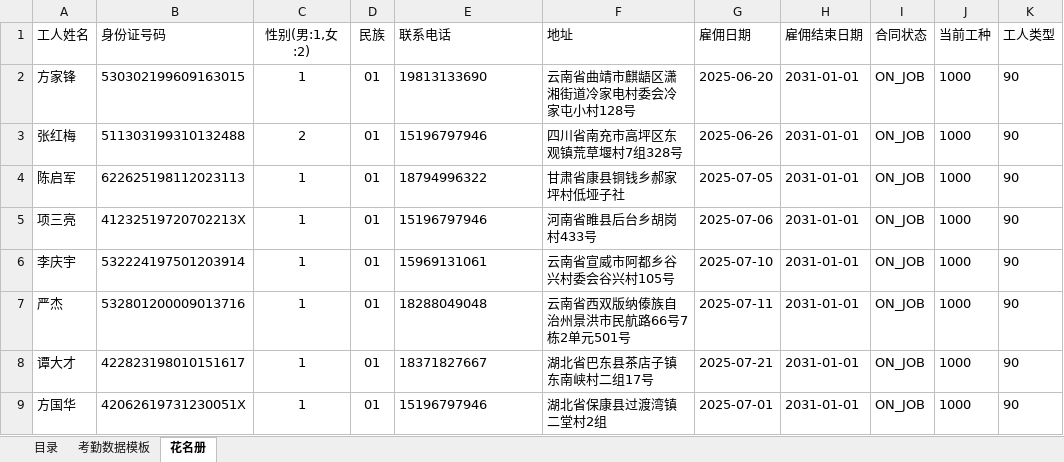
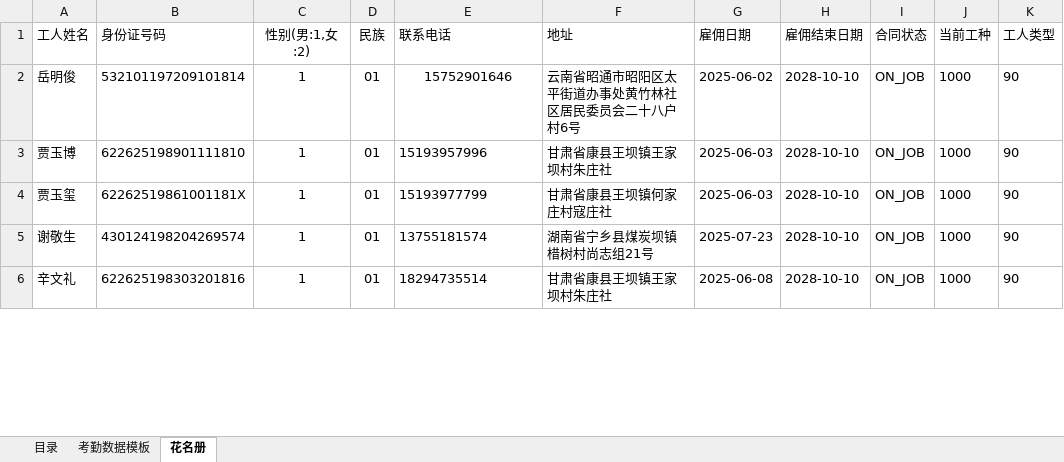
Before and after one commit to devilisdog/api-client, an Excel workbook: data/input.xlsx, sheet 花名册, drawn as a sheet; only a part is shown; values as stored, in another font and other column widths than the file's, no borders; removed rows and columns are numbered as before the commit, all else as after; the diff covers the shown part only; the diff names each change by its address in the sheet, - before the commit and + after, or states it on an @@ line.

```diff
--- a/data/input.xlsx (sheet 花名册)
+++ b/data/input.xlsx (sheet 花名册)
-A2 (工人姓名): 方家锋
+A2 (工人姓名): 岳明俊
-B2 (身份证号码): 530302199609163015
+B2 (身份证号码): 532101197209101814
-E2 (联系电话): 19813133690
+E2 (联系电话): 15752901646
-E2 alignment: left
+E2 alignment: center
-F2 (地址): 云南省曲靖市麒龉区潇湘街道冷家电村委会冷家屯小村128号
+F2 (地址): 云南省昭通市昭阳区太平街道办事处黄竹林社区居民委员会二十八户村6号
-G2 (雇佣日期): 2025-06-20
+G2 (雇佣日期): 2025-06-02
-H2 (雇佣结束日期): 2031-01-01
+H2 (雇佣结束日期): 2028-10-10
-row 3: 张红梅 | 511303199310132488 | 2 | 01 | 15196797946 | 四川省南充市高坪区东观镇荒草堰村7组328号 | 2025-06-26 | 2031-01-01 | ON_JOB | 1000 | 90
-A3 (工人姓名): 陈启军
+A3 (工人姓名): 贾玉博
-B3 (身份证号码): 622625198112023113
+B3 (身份证号码): 622625198901111810
-E3 (联系电话): 18794996322
+E3 (联系电话): 15193957996
-F3 (地址): 甘肃省康县铜钱乡郝家坪村低垭子社
+F3 (地址): 甘肃省康县王坝镇王家坝村朱庄社
-G3 (雇佣日期): 2025-07-05
+G3 (雇佣日期): 2025-06-03
-H3:H4 (雇佣结束日期): 2031-01-01
+H3:H4 (雇佣结束日期): 2028-10-10
-A4 (工人姓名): 项三亮
+A4 (工人姓名): 贾玉玺
-B4 (身份证号码): 41232519720702213X
+B4 (身份证号码): 62262519861001181X
-E4 (联系电话): 15196797946
+E4 (联系电话): 15193977799
-F4 (地址): 河南省睢县后台乡胡岗村433号
+F4 (地址): 甘肃省康县王坝镇何家庄村寇庄社
-G4 (雇佣日期): 2025-07-06
+G4 (雇佣日期): 2025-06-03
-row 6: 李庆宇 | 532224197501203914 | 1 | 01 | 15969131061 | 云南省宣威市阿都乡谷兴村委会谷兴村105号 | 2025-07-10 | 2031-01-01 | ON_JOB | 1000 | 90
-row 7: 严杰 | 532801200009013716 | 1 | 01 | 18288049048 | 云南省西双版纳傣族自治州景洪市民航路66号7栋2单元501号 | 2025-07-11 | 2031-01-01 | ON_JOB | 1000 | 90
-A5 (工人姓名): 谭大才
+A5 (工人姓名): 谢敬生
-B5 (身份证号码): 422823198010151617
+B5 (身份证号码): 430124198204269574
-E5 (联系电话): 18371827667
+E5 (联系电话): 13755181574
-F5 (地址): 湖北省巴东县茶店子镇东南峡村二组17号
+F5 (地址): 湖南省宁乡县煤炭坝镇棤树村尚志组21号
-G5 (雇佣日期): 2025-07-21
+G5 (雇佣日期): 2025-07-23
-H5:H6 (雇佣结束日期): 2031-01-01
+H5:H6 (雇佣结束日期): 2028-10-10
-A6 (工人姓名): 方国华
+A6 (工人姓名): 辛文礼
-B6 (身份证号码): 42062619731230051X
+B6 (身份证号码): 622625198303201816
-E6 (联系电话): 15196797946
+E6 (联系电话): 18294735514
-F6 (地址): 湖北省保康县过渡湾镇二堂村2组
+F6 (地址): 甘肃省康县王坝镇王家坝村朱庄社
-G6 (雇佣日期): 2025-07-01
+G6 (雇佣日期): 2025-06-08
```
Also changed, not shown: 20 added rows, 12 removed rows and 192 edited cells elsewhere in this sheet, 1 other file.
